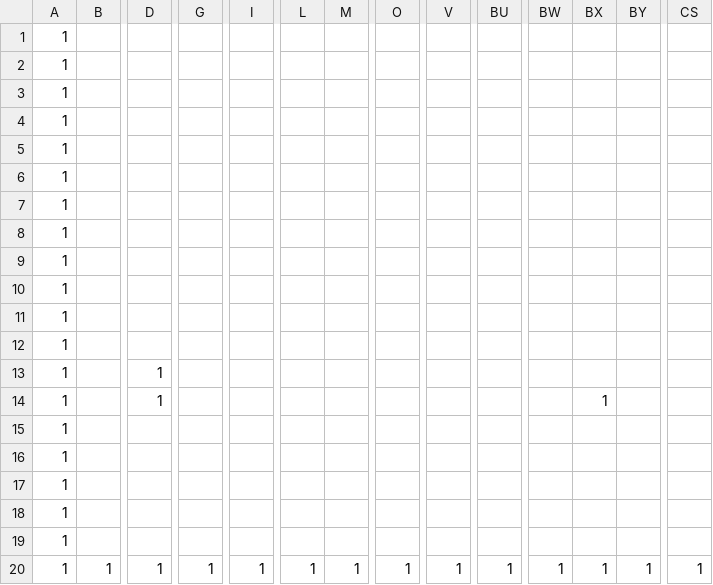
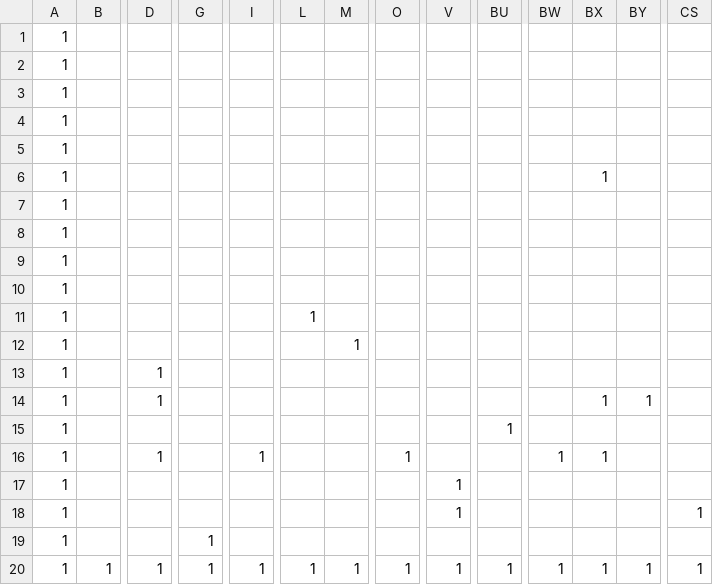
Before and after one commit to satsuki329/AL3_kadai1, a CSV file: DirectXGame/Resources/map.csv, drawn as a sheet; only a part is shown, gaps mark what is left out; removed rows and columns are numbered as before the commit, all else as after; rows hold the shown columns only; the diff names each change by its address in the sheet, - before the commit and + after, or states it on an @@ line.

```diff
--- a/DirectXGame/Resources/map.csv
+++ b/DirectXGame/Resources/map.csv
+row 4: 1
+row 5: 1
+row 6: 1 |  |  |  |  |  |  |  |  |  |  | 1
-L11: (empty)
+L11: 1
-M12: (empty)
+M12: 1
-row 10: 1
-row 11: 1
-row 12: 1
-BY14: (empty)
+BY14: 1
-BU15: (empty)
+BU15: 1
-D16: (empty)
+D16: 1
-I16: (empty)
+I16: 1
-O16: (empty)
+O16: 1
-BW16: (empty)
+BW16: 1
-BX16: (empty)
+BX16: 1
-V17:V18: (empty)
+V17:V18: 1
-CS18: (empty)
+CS18: 1
-G19: (empty)
+G19: 1
```
Also changed, not shown: 2 other files.
